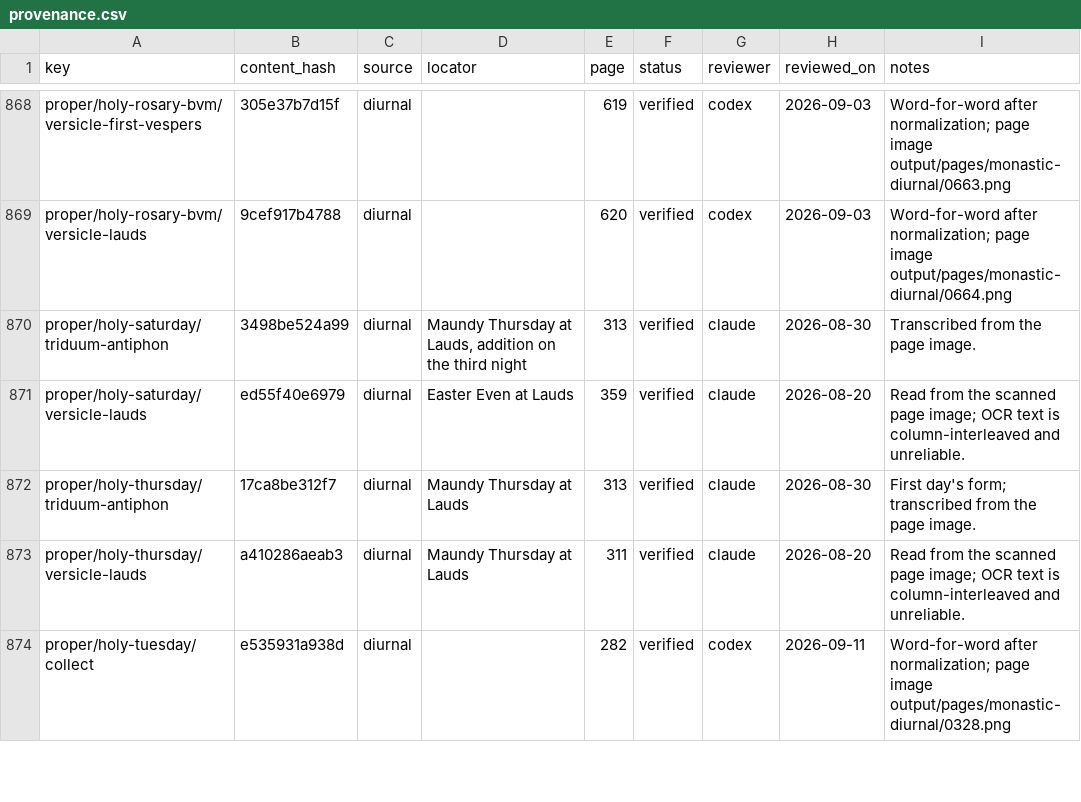
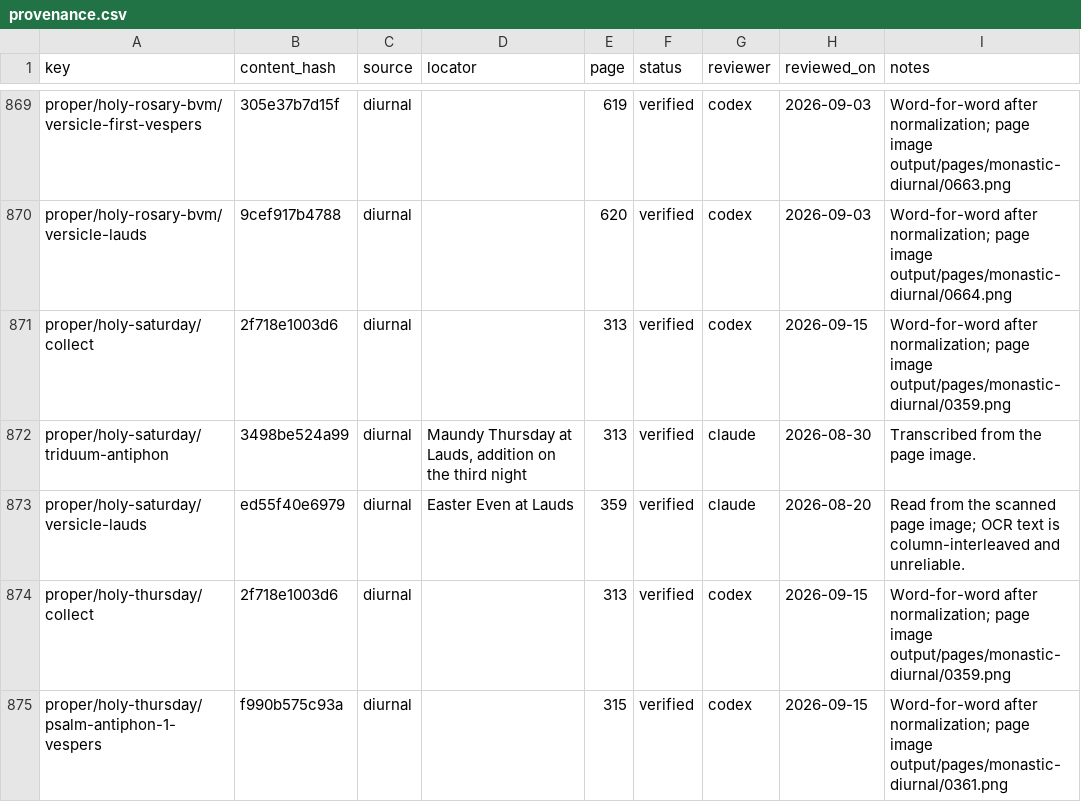
Before and after one commit to orthodoxwest/office, a CSV file: data/review/provenance.csv, drawn as a sheet; only a part is shown, gaps mark what is left out; the shorter side is filled out with more unchanged rows; the diff covers the shown part only.

Commit message:
Correct Triduum psalmody and the shared silent ending

```diff
--- a/data/review/provenance.csv
+++ b/data/review/provenance.csv
@@ -869,3 +870,6 @@ proper/holy-rosary-bvm/versicle-first-vespers,305e37b7d15f,diurnal,,619,verified
 proper/holy-rosary-bvm/versicle-lauds,9cef917b4788,diurnal,,620,verified,codex,2026-09-03,Word-for-word after normalization; page image output/pages/monastic-diurnal/0664.png
+proper/holy-saturday/collect,2f718e1003d6,diurnal,,313,verified,codex,2026-09-15,Word-for-word after normalization; page image output/pages/monastic-diurnal/0359.png
 proper/holy-saturday/triduum-antiphon,3498be524a99,diurnal,"Maundy Thursday at Lauds, addition on the third night",313,verified,claude,2026-08-30,Transcribed from the page image.
 proper/holy-saturday/versicle-lauds,ed55f40e6979,diurnal,Easter Even at Lauds,359,verified,claude,2026-08-20,Read from the scanned page image; OCR text is column-interleaved and unreliable.
+proper/holy-thursday/collect,2f718e1003d6,diurnal,,313,verified,codex,2026-09-15,Word-for-word after normalization; page image output/pages/monastic-diurnal/0359.png
+proper/holy-thursday/psalm-antiphon-1-vespers,f990b575c93a,diurnal,,315,verified,codex,2026-09-15,Word-for-word after normalization; page image output/pages/monastic-diurnal/0361.png
```
Also changed, not shown: 5 added rows and 4 edited cells elsewhere in this file, data/review/repair-backlog.csv, 27 other files.
